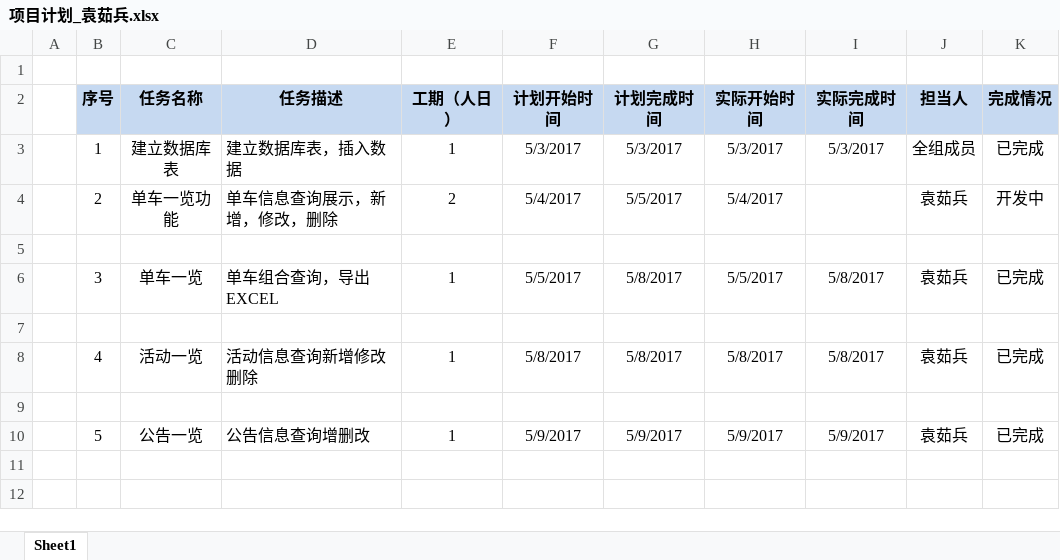
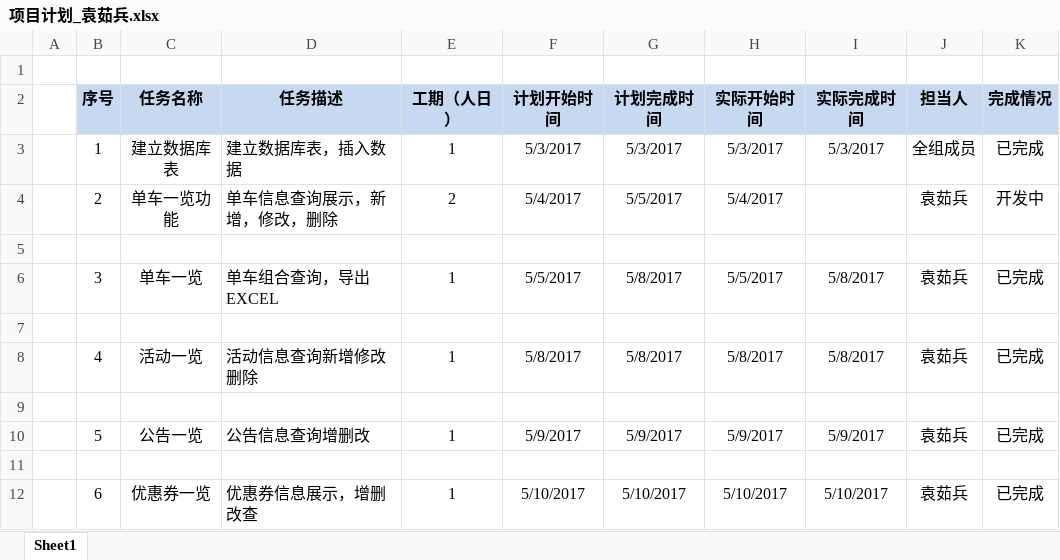
Before and after one commit to U32TeamA/freeBicycle, an Excel workbook: Public/doc/YRB/项目计划_袁茹兵.xlsx, sheet Sheet1, drawn as a sheet; values as stored, in another font and other column widths than the file's, no borders; the diff names each change by its address in the sheet, - before the commit and + after, or states it on an @@ line.

```diff
--- a/Public/doc/YRB/项目计划_袁茹兵.xlsx (sheet Sheet1)
+++ b/Public/doc/YRB/项目计划_袁茹兵.xlsx (sheet Sheet1)
+row 11: (empty)
+row 12:  | 6 | 优惠券一览 | 优惠券信息展示，增删改查 | 1 | 5/10/2017 | 5/10/2017 | 5/10/2017 | 5/10/2017 | 袁茹兵 | 已完成
```
Also changed, not shown: Public/doc/YRB/项目问题跟踪表_袁茹兵.xlsx, 2 other files.
